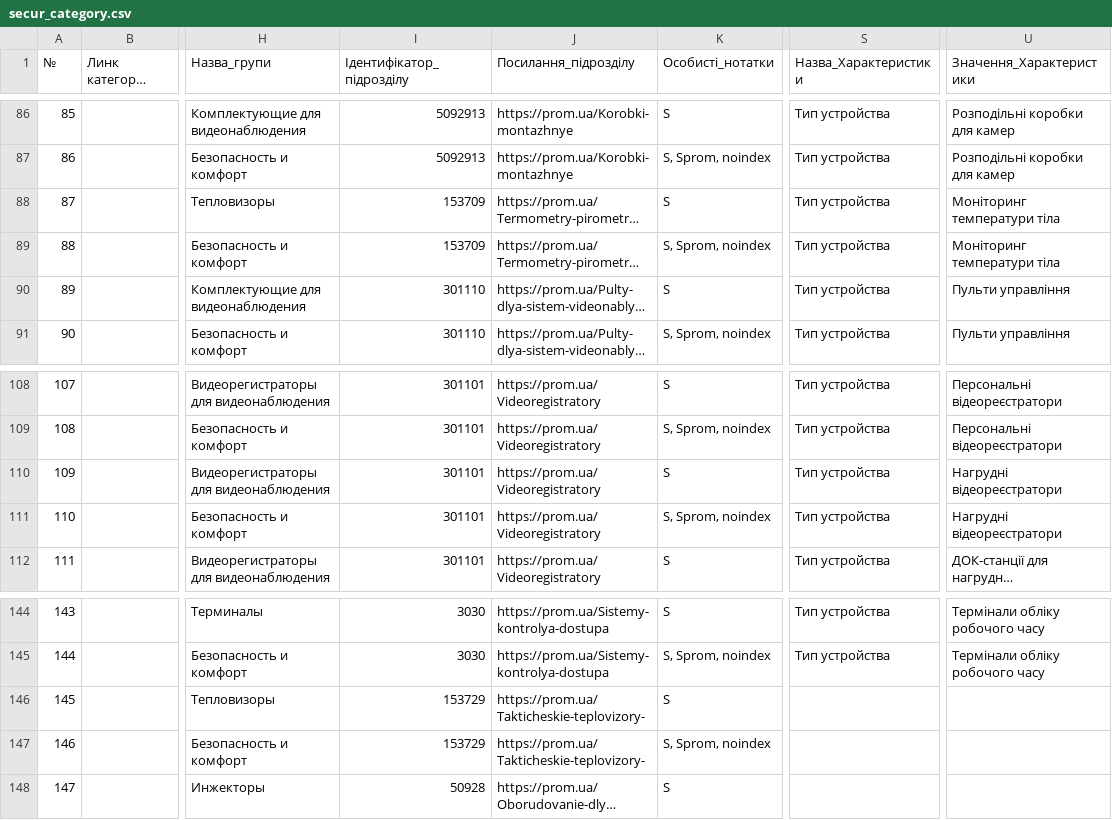
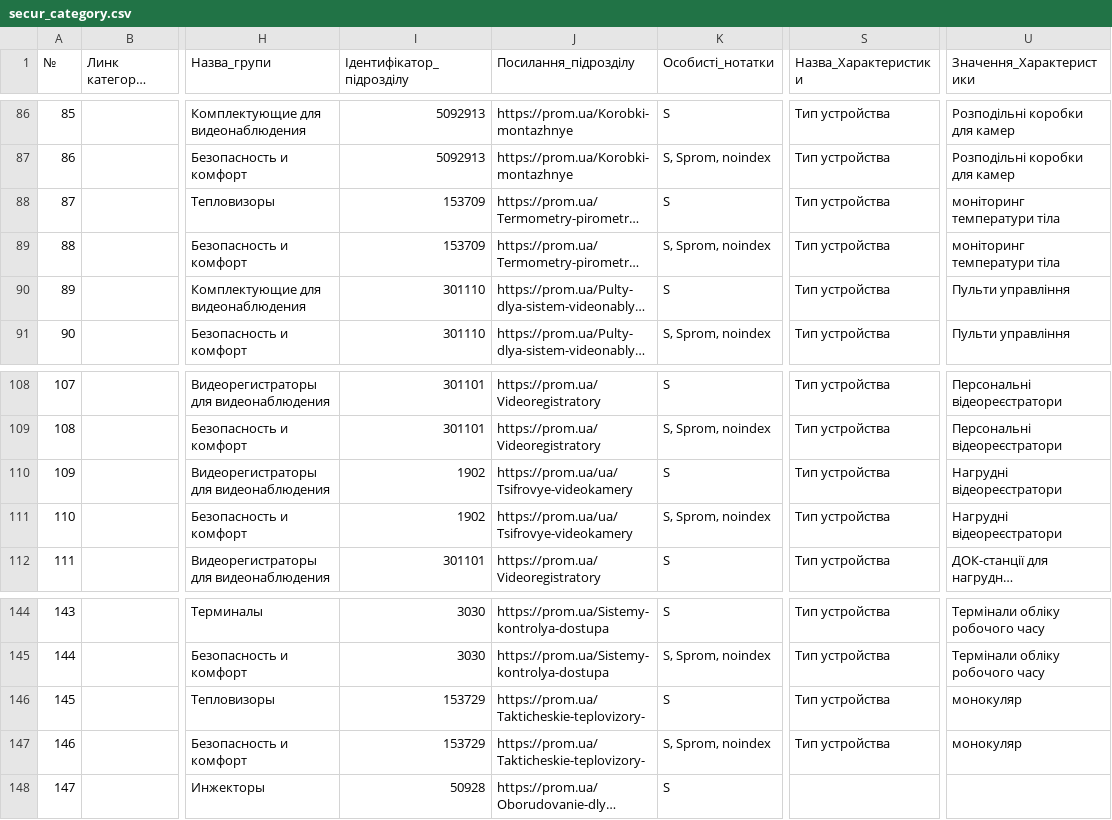
Before and after one commit to oniks98/price-feed-pipeline, a CSV file: data/secur/secur_category.csv, drawn as a sheet; only a part is shown, gaps mark what is left out; long unchanged cells end in …; the diff names each change by its address in the sheet, - before the commit and + after, or states it on an @@ line.

```diff
--- a/data/secur/secur_category.csv
+++ b/data/secur/secur_category.csv
-U88:U89 (Значення_Характеристики): Моніторинг температури тіла
+U88:U89 (Значення_Характеристики): моніторинг температури тіла
-I110:I111 (Ідентифікатор_підрозділу): 301101
+I110:I111 (Ідентифікатор_підрозділу): 1902
-J110:J111 (Посилання_підрозділу): https://prom.ua/Videoregistratory
+J110:J111 (Посилання_підрозділу): https://prom.ua/ua/Tsifrovye-videokamery
-S146:S147 (Назва_Характеристики): (empty)
+S146:S147 (Назва_Характеристики): Тип устройства
-U146:U147 (Значення_Характеристики): (empty)
+U146:U147 (Значення_Характеристики): монокуляр
```
Also changed, not shown: data/secur/secur_keywords.csv, 5 other files.
